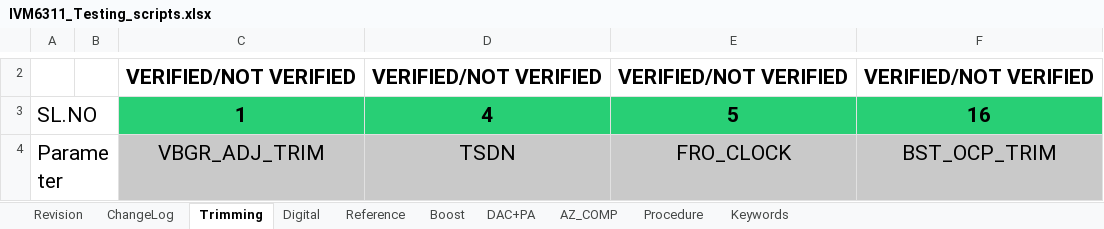
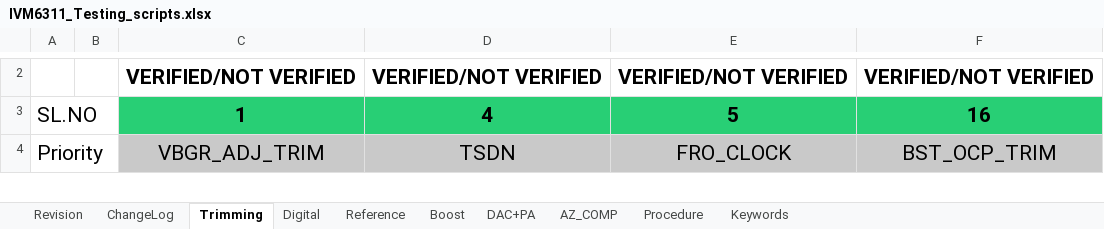
Before and after one commit to HarishKumarSedu/IVM6311ATE, an Excel workbook: IVM6311_Testing_scripts.xlsx, sheet Trimming, drawn as a sheet; only a part is shown, gaps mark what is left out; values as stored, in another font and other column widths than the file's, no borders; the diff covers the shown part only; the diff names each change by its address in the sheet, - before the commit and + after, or states it on an @@ line.

```diff
--- a/IVM6311_Testing_scripts.xlsx (sheet Trimming)
+++ b/IVM6311_Testing_scripts.xlsx (sheet Trimming)
-A4: Parameter
+A4: Priority
```
Also changed, not shown: 1 added row, 1 removed row and 5 edited cells elsewhere in this sheet, sheet Reference, 5 other files.
